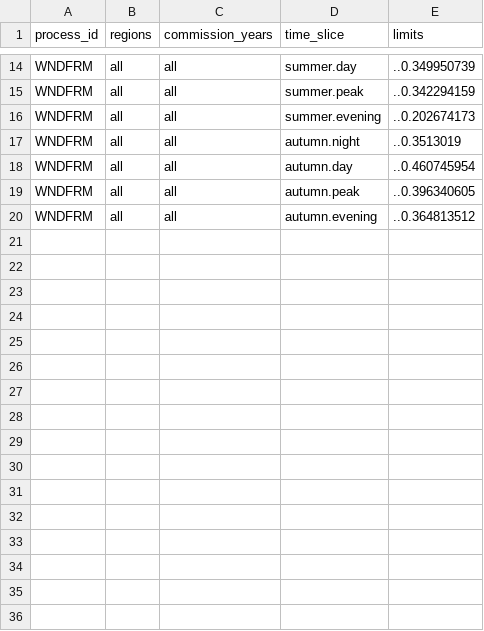
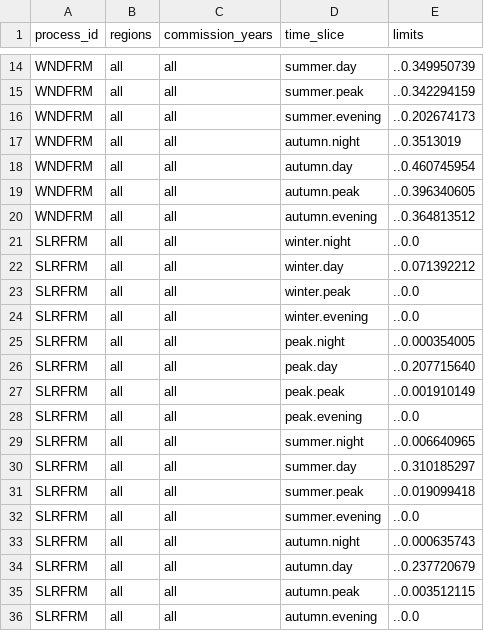
Before and after one commit to EnergySystemsModellingLab/MUSE2, a CSV file: examples/simple/process_availabilities.csv, drawn as a sheet; only a part is shown, gaps mark what is left out.

Commit message:
add availabilities for solar

```diff
--- a/examples/simple/process_availabilities.csv
+++ b/examples/simple/process_availabilities.csv
@@ -20 +20,17 @@ WNDFRM,all,all,autumn.peak,..0.396340605
 WNDFRM,all,all,autumn.evening,..0.364813512
+SLRFRM,all,all,winter.night,..0.0
+SLRFRM,all,all,winter.day,..0.071392212
+SLRFRM,all,all,winter.peak,..0.0
+SLRFRM,all,all,winter.evening,..0.0
+SLRFRM,all,all,peak.night,..0.000354005
+SLRFRM,all,all,peak.day,..0.207715640
+SLRFRM,all,all,peak.peak,..0.001910149
+SLRFRM,all,all,peak.evening,..0.0
+SLRFRM,all,all,summer.night,..0.006640965
+SLRFRM,all,all,summer.day,..0.310185297
+SLRFRM,all,all,summer.peak,..0.019099418
+SLRFRM,all,all,summer.evening,..0.0
+SLRFRM,all,all,autumn.night,..0.000635743
+SLRFRM,all,all,autumn.day,..0.237720679
+SLRFRM,all,all,autumn.peak,..0.003512115
+SLRFRM,all,all,autumn.evening,..0.0
```
